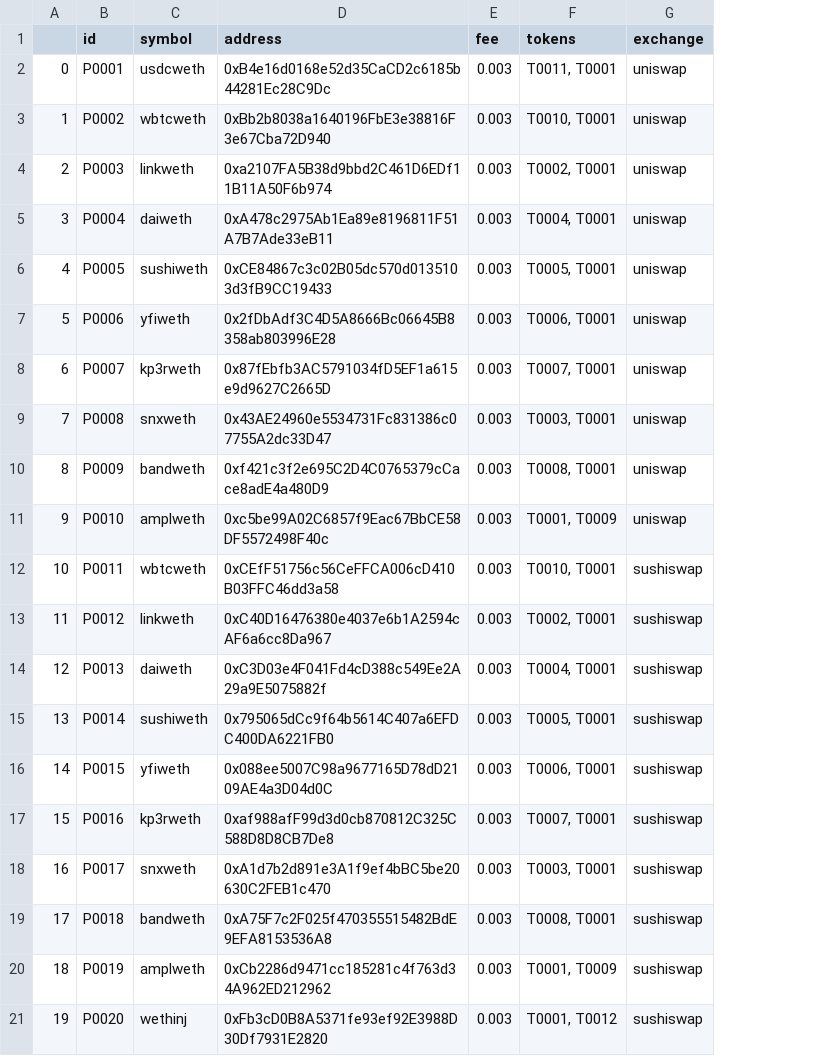
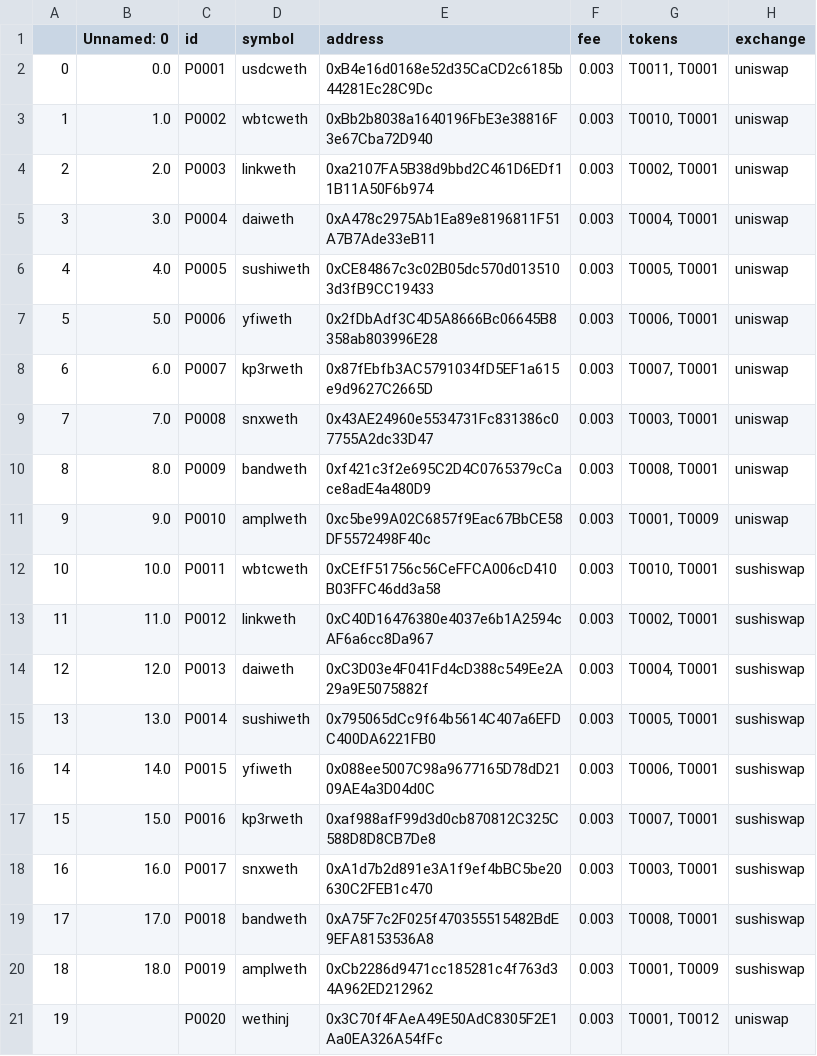
Before and after one commit to halo3mic/mosquito, a CSV file: config/pools_test.csv, drawn as a sheet; addresses are those after the commit; the diff names each change by its address in the sheet, - before the commit and + after, or states it on an @@ line.

```diff
--- a/config/pools_test.csv
+++ b/config/pools_test.csv
+column B (Unnamed: 0), rows 2-20: 0.0 | 1.0 | 2.0 | 3.0 | 4.0 | 5.0 | 6.0 | 7.0 | 8.0 | 9.0 | 10.0 | 11.0 | 12.0 | 13.0 | 14.0 | 15.0 | 16.0 | 17.0 | 18.0
-E21 (address): 0xFb3cD0B8A5371fe93ef92E3988D30Df7931E2820
+E21 (address): 0x3C70f4FAeA49E50AdC8305F2E1Aa0EA326A54fFc
-H21 (exchange): sushiswap
+H21 (exchange): uniswap
```
Also changed, not shown: config/atomic_opps.csv, config/pools.csv, 32 other files.
